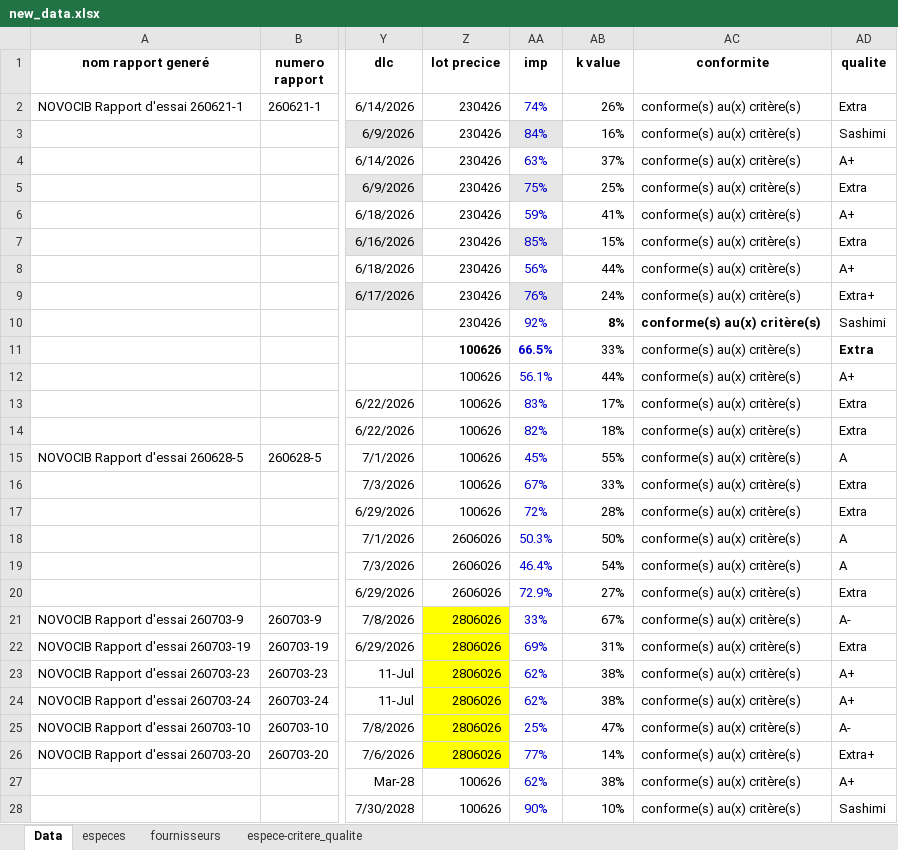
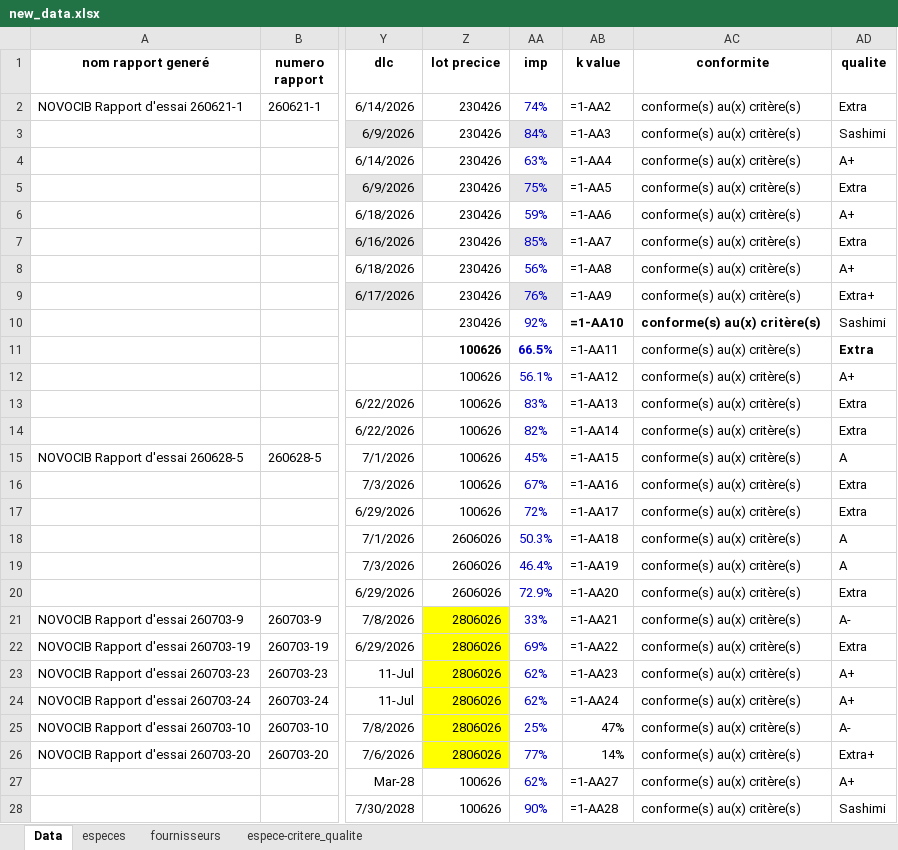
Before and after one commit to alexbalak21/Report-Generator, an Excel workbook: data/new_data.xlsx, sheet Data, drawn as a sheet; only a part is shown, gaps mark what is left out; values as stored, in another font and other column widths than the file's, no borders; formulas without a stored value are shown as written; the diff covers the shown part only; the diff names each change by its address in the sheet, - before the commit and + after, or states it on an @@ line.

```diff
--- a/data/new_data.xlsx (sheet Data)
+++ b/data/new_data.xlsx (sheet Data)
-AB2 (k value): 26%
+AB2 (k value): =1-AA2
-AB3 (k value): 16%
+AB3 (k value): =1-AA3
-AB4 (k value): 37%
+AB4 (k value): =1-AA4
-AB5 (k value): 25%
+AB5 (k value): =1-AA5
-AB6 (k value): 41%
+AB6 (k value): =1-AA6
-AB7 (k value): 15%
+AB7 (k value): =1-AA7
-AB8 (k value): 44%
+AB8 (k value): =1-AA8
-AB9 (k value): 24%
+AB9 (k value): =1-AA9
-AB10 (k value): 8%
+AB10 (k value): =1-AA10
-AB11 (k value): 33%
+AB11 (k value): =1-AA11
-AB12 (k value): 44%
+AB12 (k value): =1-AA12
-AB13 (k value): 17%
+AB13 (k value): =1-AA13
-AB14 (k value): 18%
+AB14 (k value): =1-AA14
-AB15 (k value): 55%
+AB15 (k value): =1-AA15
-AB16 (k value): 33%
+AB16 (k value): =1-AA16
-AB17 (k value): 28%
+AB17 (k value): =1-AA17
-AB18 (k value): 50%
+AB18 (k value): =1-AA18
-AB19 (k value): 54%
+AB19 (k value): =1-AA19
-AB20 (k value): 27%
+AB20 (k value): =1-AA20
-AB21 (k value): 67%
+AB21 (k value): =1-AA21
-AB22 (k value): 31%
+AB22 (k value): =1-AA22
-AB23 (k value): 38%
+AB23 (k value): =1-AA23
-AB24 (k value): 38%
+AB24 (k value): =1-AA24
-AB27 (k value): 38%
+AB27 (k value): =1-AA27
-AB28 (k value): 10%
+AB28 (k value): =1-AA28
```
Also changed, not shown: 2 edited cells elsewhere in this sheet, sheet espece-critere_qualite, 7 other files.
